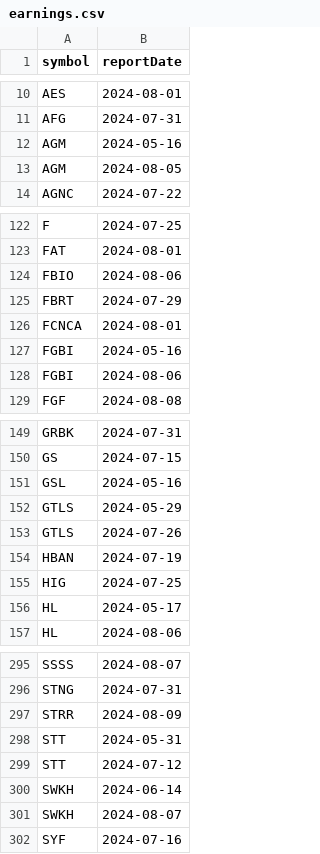
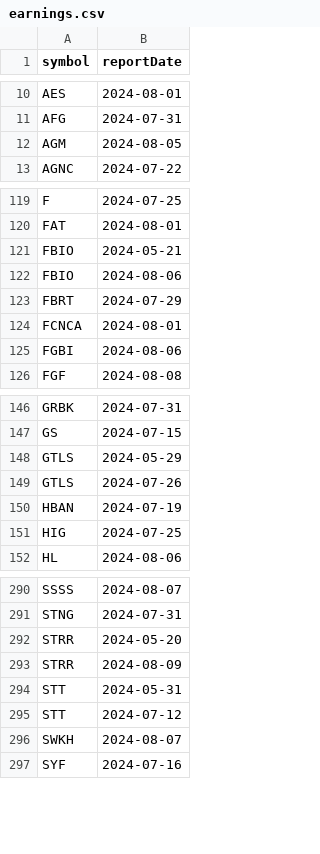
Before and after one commit to arraykov/Dashboard, a CSV file: src/files/earnings.csv, drawn as a sheet; only a part is shown, gaps mark what is left out; removed rows and columns are numbered as before the commit, all else as after; the diff covers the shown part only; the diff names each change by its address in the sheet, - before the commit and + after, or states it on an @@ line.

```diff
--- a/src/files/earnings.csv
+++ b/src/files/earnings.csv
-row 12: AGM | 2024-05-16
+row 121: FBIO | 2024-05-21
-row 127: FGBI | 2024-05-16
-row 151: GSL | 2024-05-16
-row 156: HL | 2024-05-17
+row 292: STRR | 2024-05-20
-row 300: SWKH | 2024-06-14
```
Also changed, not shown: 1 added row, 2 removed rows and 2 edited cells elsewhere in this file, src/files/dividends_grouped_Next Month.csv, 3 other files.
